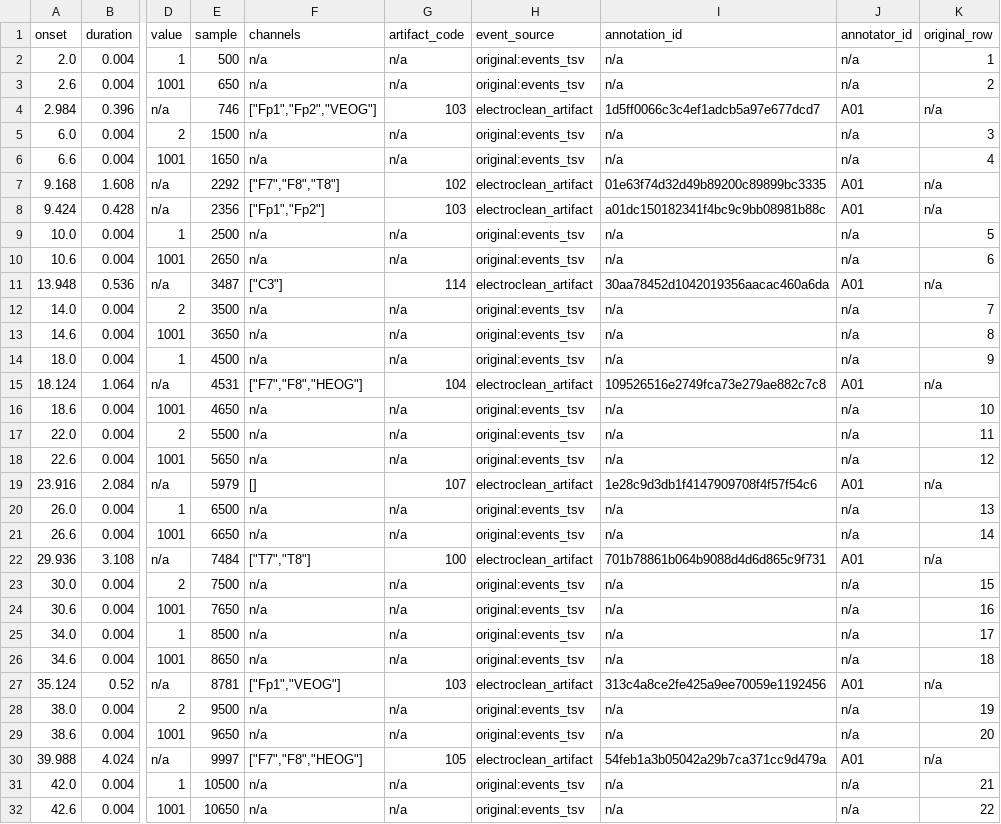
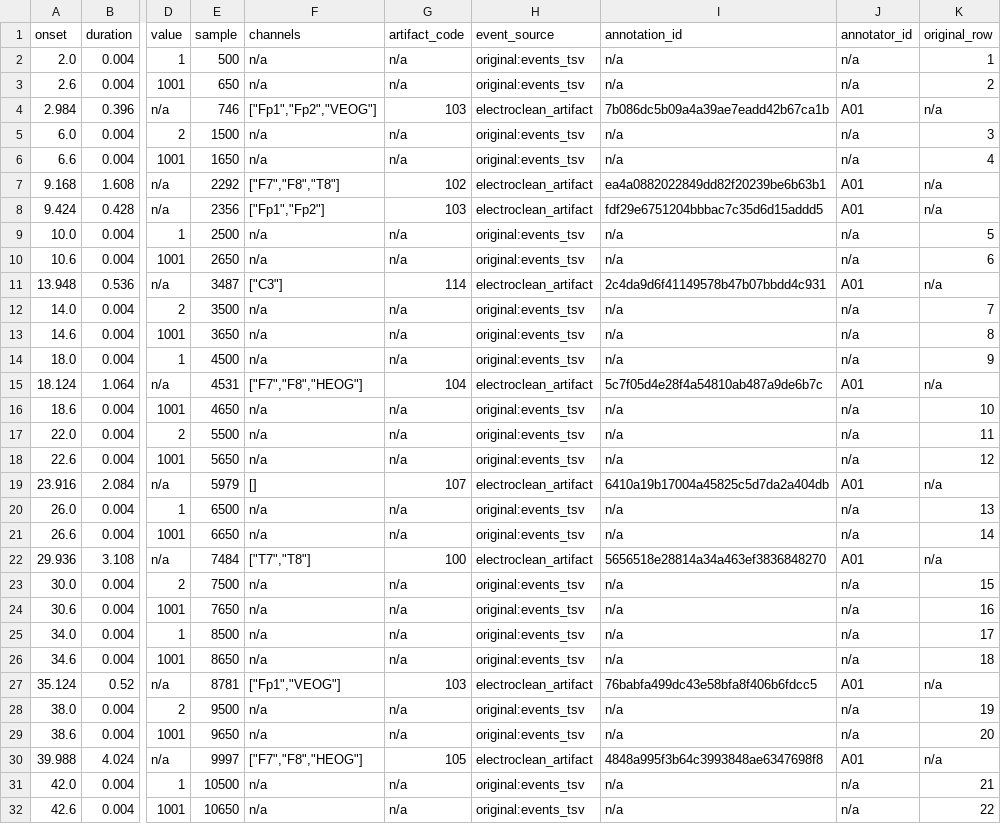
Before and after one commit to faisalmushtaq/ElectroClean, a TSV file: examples/example_output/Annotated_Events/annotator-A01/sub-003/eeg/sub-003_task-rest_eeg_annotator-A01_events.tsv, drawn as a sheet; only a part is shown, gaps mark what is left out; the diff covers the shown part only; the diff names each change by its address in the sheet, - before the commit and + after, or states it on an @@ line.

```diff
--- a/examples/example_output/Annotated_Events/annotator-A01/sub-003/eeg/sub-003_task-rest_eeg_annotator-A01_events.tsv
+++ b/examples/example_output/Annotated_Events/annotator-A01/sub-003/eeg/sub-003_task-rest_eeg_annotator-A01_events.tsv
-I4 (annotation_id): 1d5ff0066c3c4ef1adcb5a97e677dcd7
+I4 (annotation_id): 7b086dc5b09a4a39ae7eadd42b67ca1b
-I7 (annotation_id): 01e63f74d32d49b89200c89899bc3335
+I7 (annotation_id): ea4a0882022849dd82f20239be6b63b1
-I8 (annotation_id): a01dc150182341f4bc9c9bb08981b88c
+I8 (annotation_id): fdf29e6751204bbbac7c35d6d15addd5
-I11 (annotation_id): 30aa78452d1042019356aacac460a6da
+I11 (annotation_id): 2c4da9d6f41149578b47b07bbdd4c931
-I15 (annotation_id): 109526516e2749fca73e279ae882c7c8
+I15 (annotation_id): 5c7f05d4e28f4a54810ab487a9de6b7c
-I19 (annotation_id): 1e28c9d3db1f4147909708f4f57f54c6
+I19 (annotation_id): 6410a19b17004a45825c5d7da2a404db
-I22 (annotation_id): 701b78861b064b9088d4d6d865c9f731
+I22 (annotation_id): 5656518e28814a34a463ef3836848270
-I27 (annotation_id): 313c4a8ce2fe425a9ee70059e1192456
+I27 (annotation_id): 76babfa499dc43e58bfa8f406b6fdcc5
-I30 (annotation_id): 54feb1a3b05042a29b7ca371cc9d479a
+I30 (annotation_id): 4848a995f3b64c3993848ae6347698f8
```
Also changed, not shown: 2 edited cells elsewhere in this file, examples/example_output/Annotated_Events/annotator-A01/sub-001/eeg/sub-001_task-rest_eeg_annotator-A01_events.tsv, examples/example_output/Annotated_Events/annotator-A01/sub-002/eeg/sub-002_task-rest_eeg_annotator-A01_events.tsv, 56 other files.
